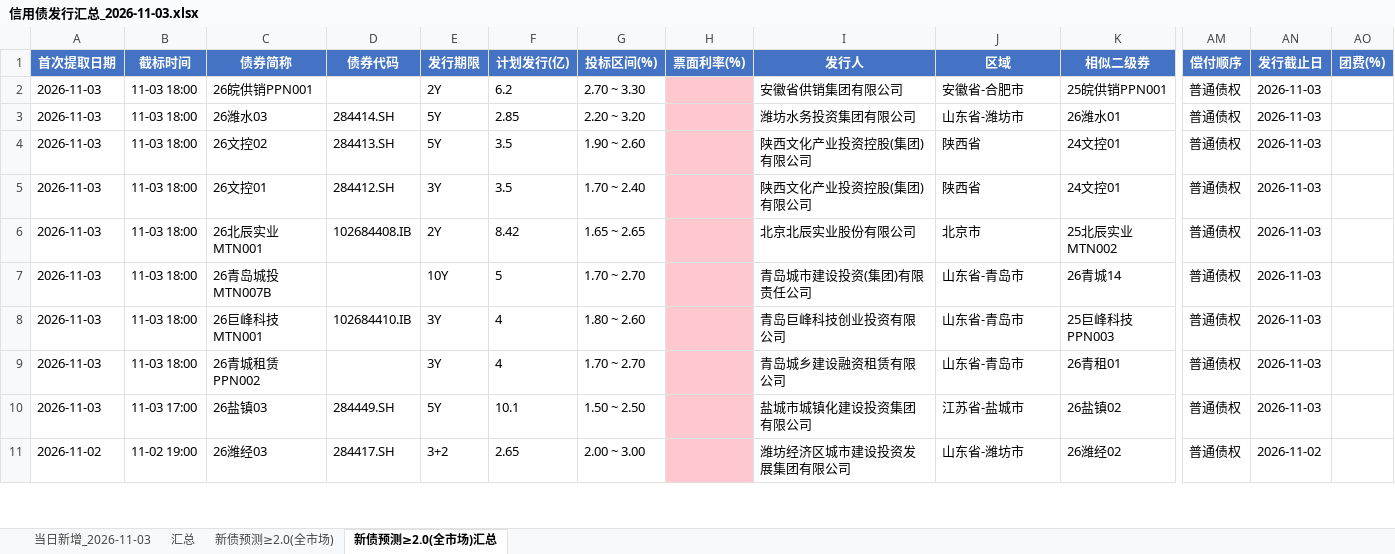
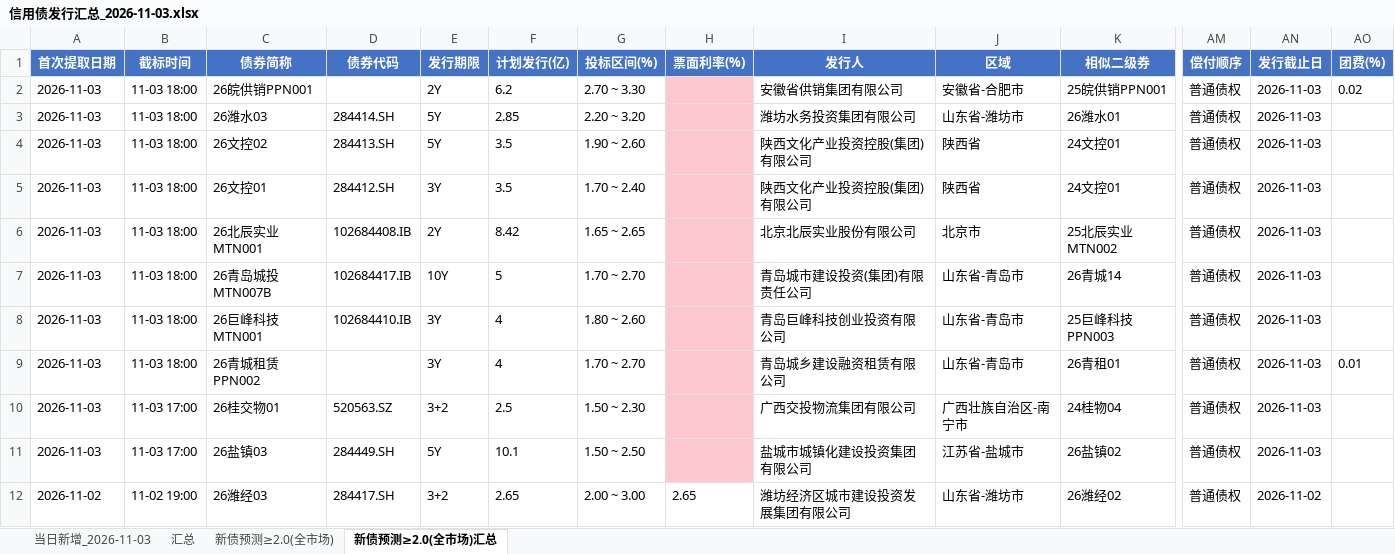
Before and after one commit to geomouse/innodealing-bond-export, an Excel workbook: data/信用债发行汇总_2026-11-03.xlsx, sheet 新债预测≥2.0(全市场)汇总, drawn as a sheet; only a part is shown, gaps mark what is left out; values as stored, in another font and other column widths than the file's, no borders; addresses are those after the commit; rows hold the shown columns only; the diff covers the shown part only; the diff names each change by its address in the sheet, - before the commit and + after, or states it on an @@ line.

```diff
--- a/data/信用债发行汇总_2026-11-03.xlsx (sheet 新债预测≥2.0(全市场)汇总)
+++ b/data/信用债发行汇总_2026-11-03.xlsx (sheet 新债预测≥2.0(全市场)汇总)
-AO2 (团费(%)): (empty)
+AO2 (团费(%)): 0.02
-D7 (债券代码): (empty)
+D7 (债券代码): 102684417.IB
-AO9 (团费(%)): (empty)
+AO9 (团费(%)): 0.01
+row 10: 2026-11-03 | 11-03 17:00 | 26桂交物01 | 520563.SZ | 3+2 | 2.5 | 1.50 ~ 2.30 |  | 广西交投物流集团有限公司 | 广西壮族自治区-南宁市 | 24桂物04 | 普通债权 | 2026-11-03
-H12 (票面利率(%)): (empty)
+H12 (票面利率(%)): 2.65
-H12 fill: #FFC7CE
+H12 fill: none
```
Also changed, not shown: 14 edited cells and cell formats elsewhere in this sheet, sheet 新债预测≥2.0(全市场), sheet 汇总, data/credit_bond_2026-11-02.xlsx, data/credit_bond_all_2026-10-29.xlsx, 11 other files.
